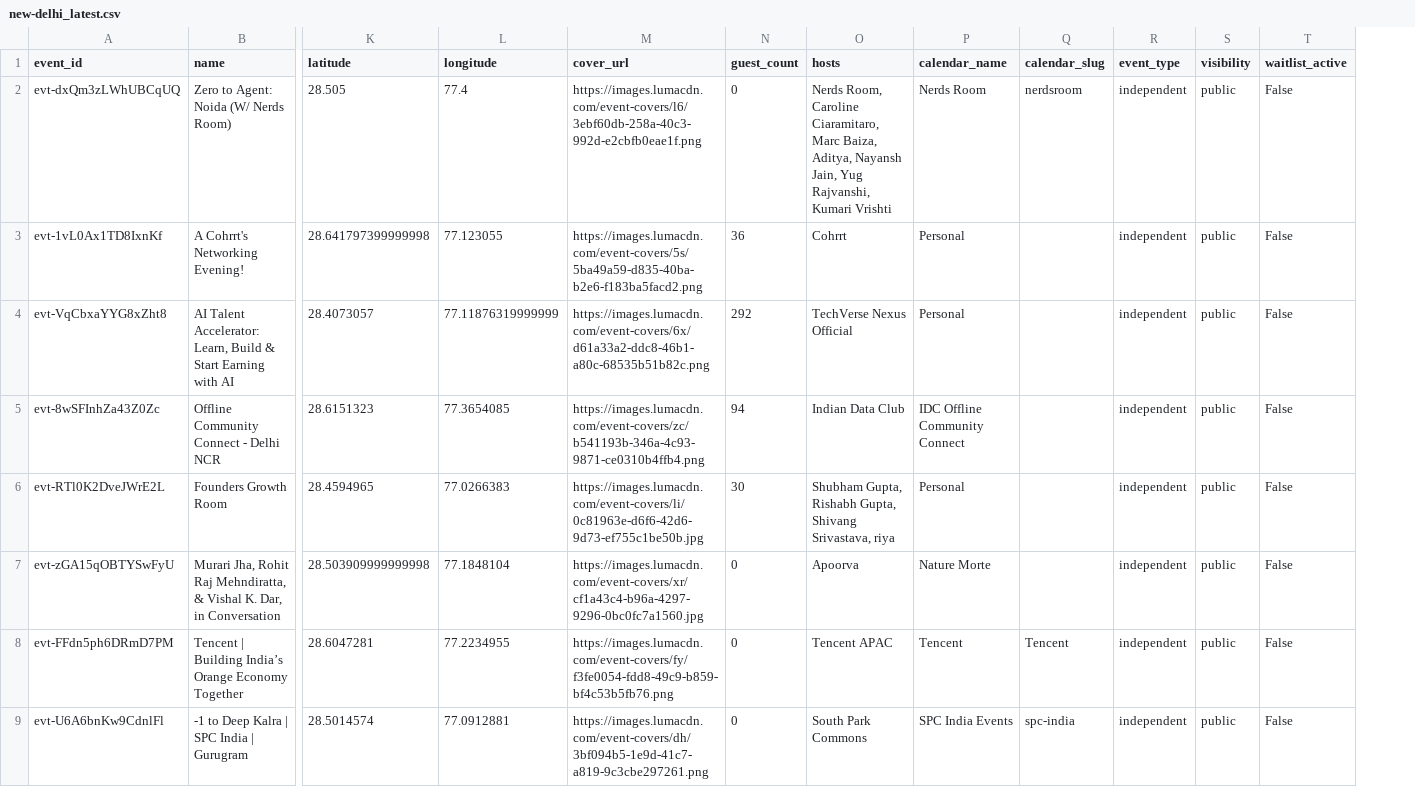
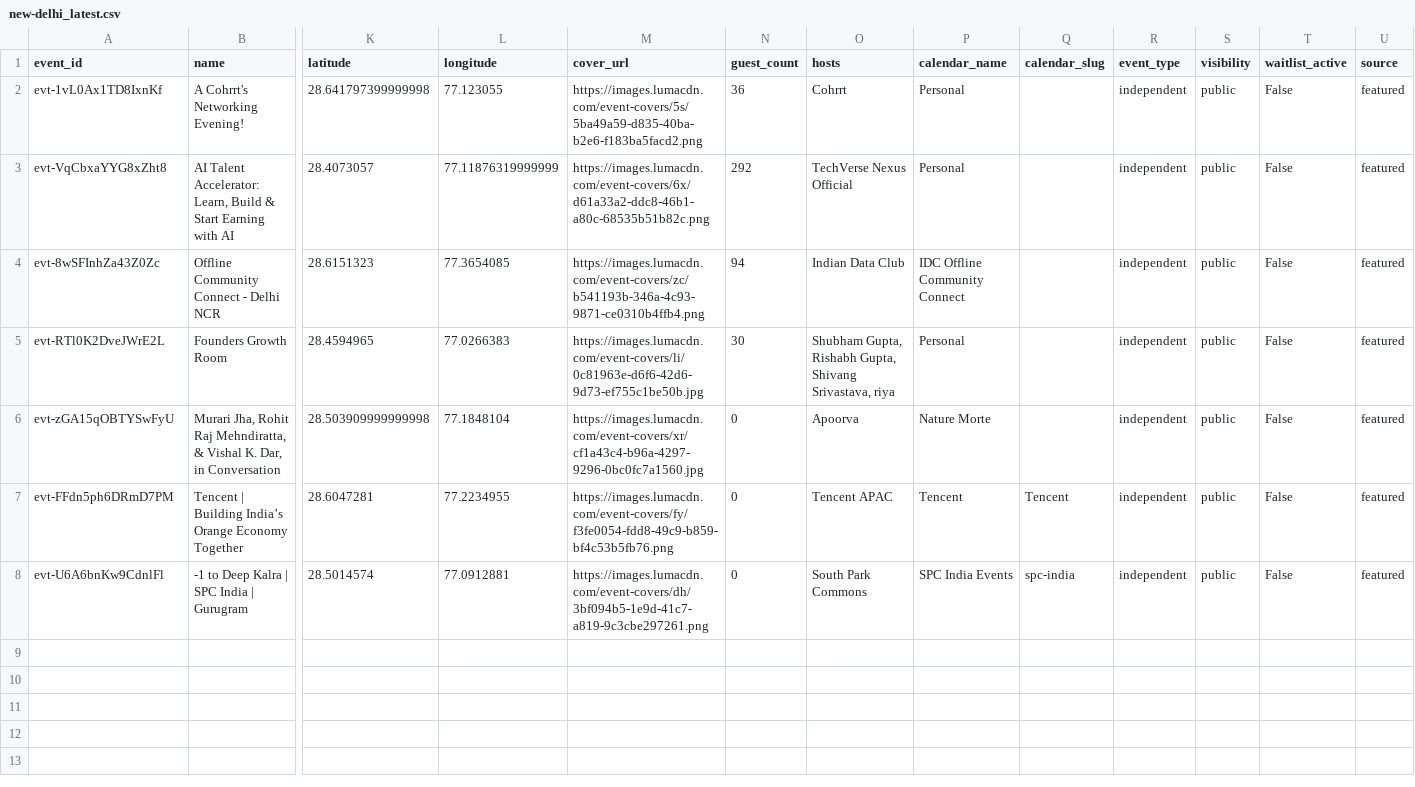
Before and after one commit to himanshusaleria/luma-explore, a CSV file: data/new-delhi_latest.csv, drawn as a sheet; only a part is shown, gaps mark what is left out; removed rows and columns are numbered as before the commit, all else as after; rows hold the shown columns only; the diff names each change by its address in the sheet, - before the commit and + after, or states it on an @@ line.

```diff
--- a/data/new-delhi_latest.csv
+++ b/data/new-delhi_latest.csv
+column U (source), rows 2-8: all featured
-row 2: evt-dxQm3zLWhUBCqUQ | Zero to Agent: Noida (W/ Nerds Room) | 28.505 | 77.4 | https://images.lumacdn.com/event-covers/l6/3ebf60db-258a-40c3-992d-e2cbfb0eae1f.png | 0 | Nerds Room, Caroline Ciaramitaro, Marc Baiza, Aditya, Nayansh Jain, Yug Rajvanshi, Kumari Vrishti | Nerds Room | nerdsroom | independent | public | False
```
Also changed, not shown: data/bengaluru_latest.csv, data/mumbai_latest.csv, 23 other files.
